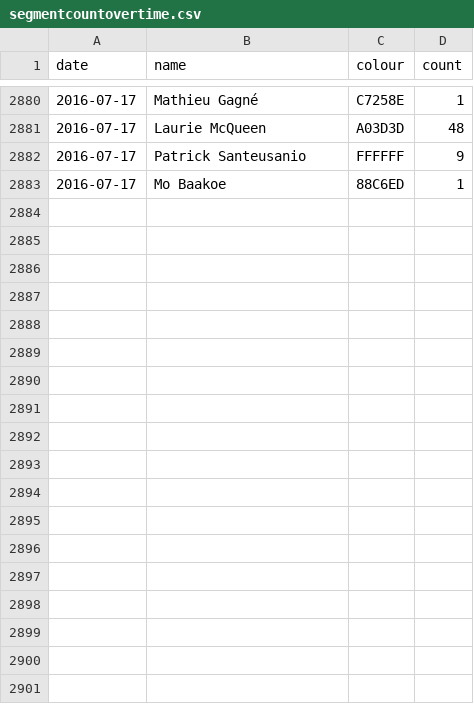
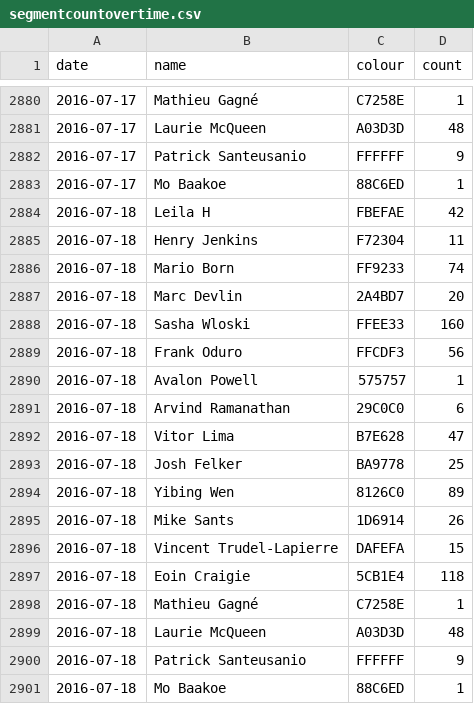
Before and after one commit to Josh2K/Josh2K.github.io, a CSV file: segmentcountovertime.csv, drawn as a sheet; only a part is shown, gaps mark what is left out; the diff names each change by its address in the sheet, - before the commit and + after, or states it on an @@ line.

```diff
--- a/segmentcountovertime.csv
+++ b/segmentcountovertime.csv
+row 2884: 2016-07-18 | Leila H | FBEFAE | 42
+row 2885: 2016-07-18 | Henry Jenkins | F72304 | 11
+row 2886: 2016-07-18 | Mario Born | FF9233 | 74
+row 2887: 2016-07-18 | Marc Devlin | 2A4BD7 | 20
+row 2888: 2016-07-18 | Sasha Wloski | FFEE33 | 160
+row 2889: 2016-07-18 | Frank Oduro | FFCDF3 | 56
+row 2890: 2016-07-18 | Avalon Powell | 575757 | 1
+row 2891: 2016-07-18 | Arvind Ramanathan | 29C0C0 | 6
+row 2892: 2016-07-18 | Vitor Lima | B7E628 | 47
+row 2893: 2016-07-18 | Josh Felker | BA9778 | 25
+row 2894: 2016-07-18 | Yibing Wen | 8126C0 | 89
+row 2895: 2016-07-18 | Mike Sants | 1D6914 | 26
+row 2896: 2016-07-18 | Vincent Trudel-Lapierre | DAFEFA | 15
+row 2897: 2016-07-18 | Eoin Craigie | 5CB1E4 | 118
+row 2898: 2016-07-18 | Mathieu Gagné | C7258E | 1
+row 2899: 2016-07-18 | Laurie McQueen | A03D3D | 48
+row 2900: 2016-07-18 | Patrick Santeusanio | FFFFFF | 9
+row 2901: 2016-07-18 | Mo Baakoe | 88C6ED | 1
```
Also changed, not shown: distance.csv, trimmed_segmentcountovertime.csv, 2 other files.
